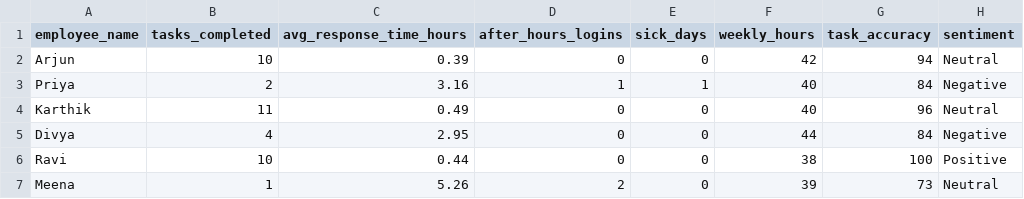
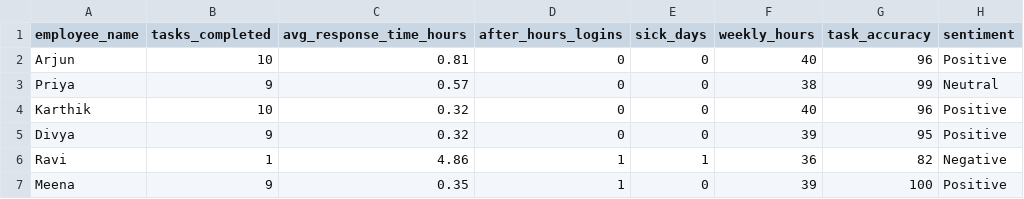
Before and after one commit to Athish2002/quiet-quitting-detector, a CSV file: data/weekly/week4.csv, drawn as a sheet.

```diff
--- a/data/weekly/week4.csv
+++ b/data/weekly/week4.csv
@@ -1,7 +1,7 @@
 employee_name,tasks_completed,avg_response_time_hours,after_hours_logins,sick_days,weekly_hours,task_accuracy,sentiment
-Arjun,10,0.39,0,0,42,94,Neutral
-Priya,2,3.16,1,1,40,84,Negative
-Karthik,11,0.49,0,0,40,96,Neutral
-Divya,4,2.95,0,0,44,84,Negative
-Ravi,10,0.44,0,0,38,100,Positive
-Meena,1,5.26,2,0,39,73,Neutral
+Arjun,10,0.81,0,0,40,96,Positive
+Priya,9,0.57,0,0,38,99,Neutral
+Karthik,10,0.32,0,0,40,96,Positive
+Divya,9,0.32,0,0,39,95,Positive
+Ravi,1,4.86,1,1,36,82,Negative
+Meena,9,0.35,1,0,39,100,Positive
```
Also changed, not shown: data/weekly/week1.csv, data/weekly/week2.csv, 4 other files.
